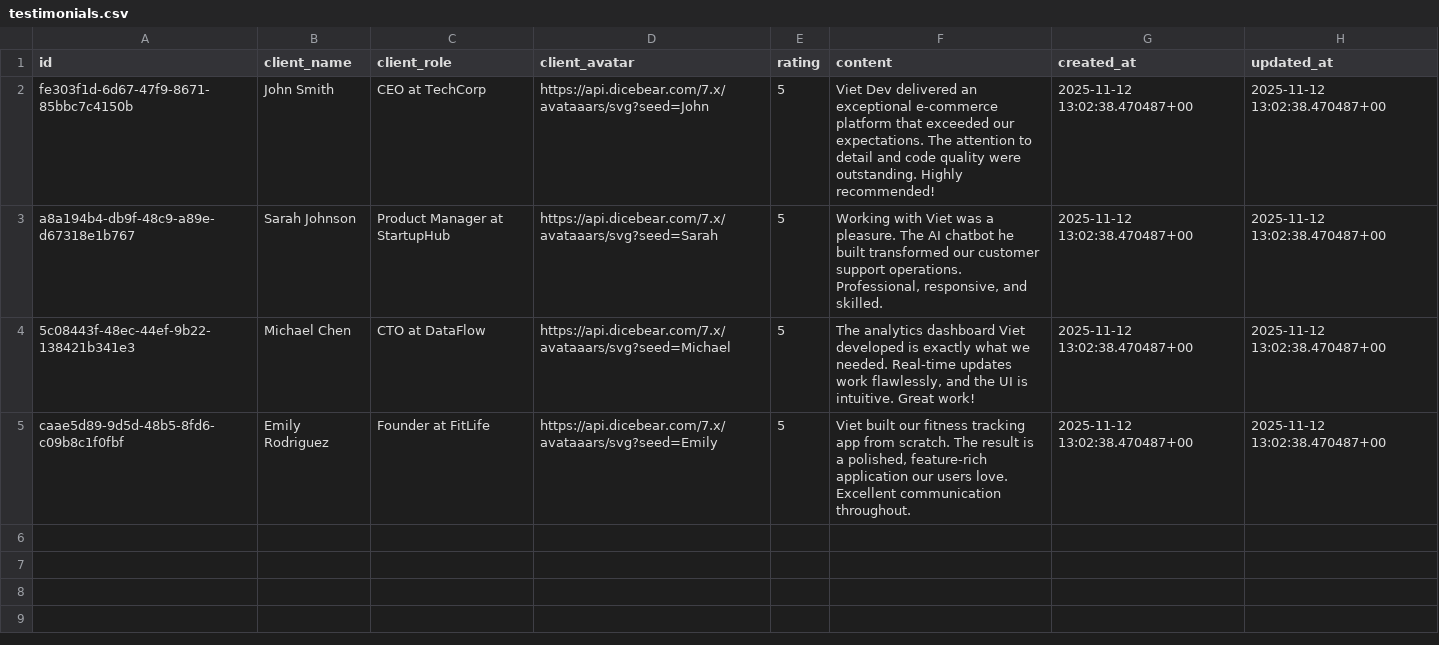
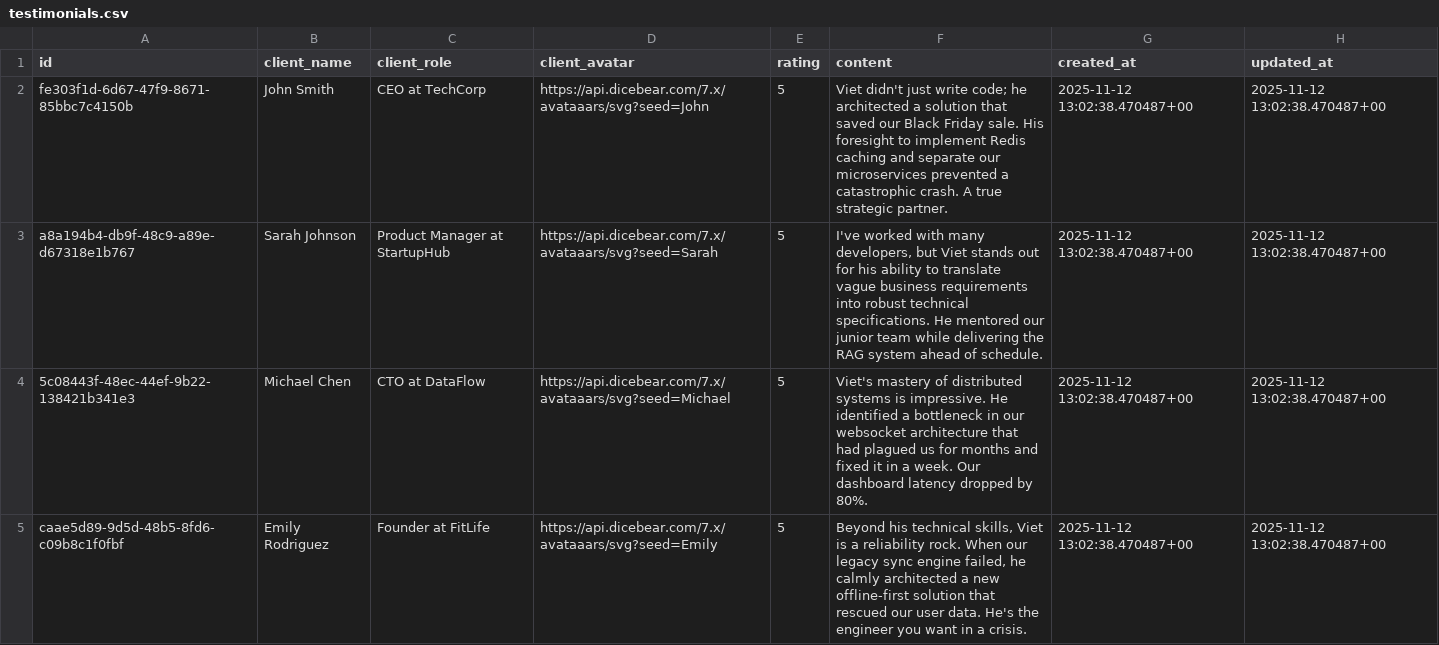
Before and after one commit to tranviet0710/vitlaicodedao, a CSV file: supabase/seed/testimonials.csv, drawn as a sheet.

```diff
--- a/supabase/seed/testimonials.csv
+++ b/supabase/seed/testimonials.csv
@@ -1,5 +1,5 @@
 id;client_name;client_role;client_avatar;rating;content;created_at;updated_at
-fe303f1d-6d67-47f9-8671-85bbc7c4150b;John Smith;CEO at TechCorp;https://api.dicebear.com/7.x/avataaars/svg?seed=John;5;Viet Dev delivered an exceptional e-commerce platform that exceeded our expectations. The attention to detail and code quality were outstanding. Highly recommended!;2025-11-12 13:02:38.470487+00;2025-11-12 13:02:38.470487+00
-a8a194b4-db9f-48c9-a89e-d67318e1b767;Sarah Johnson;Product Manager at StartupHub;https://api.dicebear.com/7.x/avataaars/svg?seed=Sarah;5;Working with Viet was a pleasure. The AI chatbot he built transformed our customer support operations. Professional, responsive, and skilled.;2025-11-12 13:02:38.470487+00;2025-11-12 13:02:38.470487+00
-5c08443f-48ec-44ef-9b22-138421b341e3;Michael Chen;CTO at DataFlow;https://api.dicebear.com/7.x/avataaars/svg?seed=Michael;5;The analytics dashboard Viet developed is exactly what we needed. Real-time updates work flawlessly, and the UI is intuitive. Great work!;2025-11-12 13:02:38.470487+00;2025-11-12 13:02:38.470487+00
-caae5d89-9d5d-48b5-8fd6-c09b8c1f0fbf;Emily Rodriguez;Founder at FitLife;https://api.dicebear.com/7.x/avataaars/svg?seed=Emily;5;Viet built our fitness tracking app from scratch. The result is a polished, feature-rich application our users love. Excellent communication throughout.;2025-11-12 13:02:38.470487+00;2025-11-12 13:02:38.470487+00
+fe303f1d-6d67-47f9-8671-85bbc7c4150b;John Smith;CEO at TechCorp;https://api.dicebear.com/7.x/avataaars/svg?seed=John;5;"Viet didn't just write code; he architected a solution that saved our Black Friday sale. His foresight to implement Redis caching and separate our microservices prevented a catastrophic crash. A true strategic partner.";2025-11-12 13:02:38.470487+00;2025-11-12 13:02:38.470487+00
+a8a194b4-db9f-48c9-a89e-d67318e1b767;Sarah Johnson;Product Manager at StartupHub;https://api.dicebear.com/7.x/avataaars/svg?seed=Sarah;5;"I've worked with many developers, but Viet stands out for his ability to translate vague business requirements into robust technical specifications. He mentored our junior team while delivering the RAG system ahead of schedule.";2025-11-12 13:02:38.470487+00;2025-11-12 13:02:38.470487+00
+5c08443f-48ec-44ef-9b22-138421b341e3;Michael Chen;CTO at DataFlow;https://api.dicebear.com/7.x/avataaars/svg?seed=Michael;5;"Viet's mastery of distributed systems is impressive. He identified a bottleneck in our websocket architecture that had plagued us for months and fixed it in a week. Our dashboard latency dropped by 80%.";2025-11-12 13:02:38.470487+00;2025-11-12 13:02:38.470487+00
+caae5d89-9d5d-48b5-8fd6-c09b8c1f0fbf;Emily Rodriguez;Founder at FitLife;https://api.dicebear.com/7.x/avataaars/svg?seed=Emily;5;"Beyond his technical skills, Viet is a reliability rock. When our legacy sync engine failed, he calmly architected a new offline-first solution that rescued our user data. He's the engineer you want in a crisis.";2025-11-12 13:02:38.470487+00;2025-11-12 13:02:38.470487+00
```
Also changed, not shown: supabase/seed/projects.csv, 30 other files.
